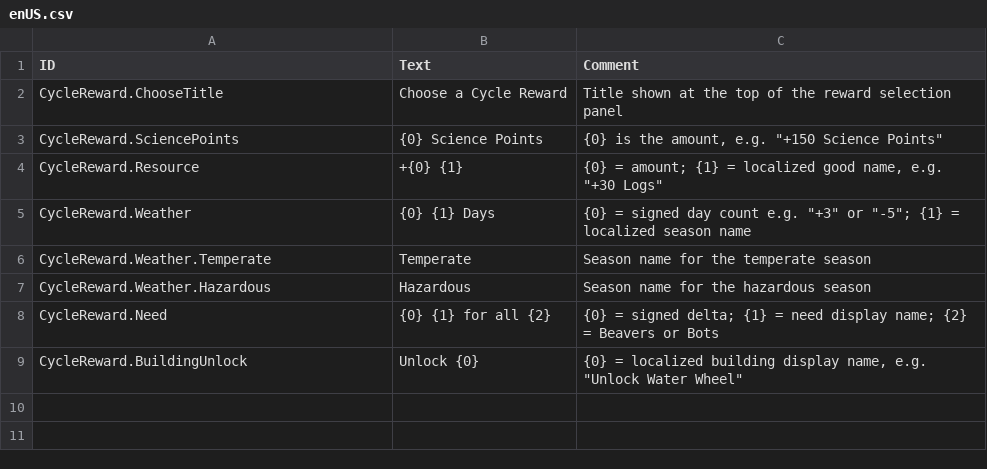
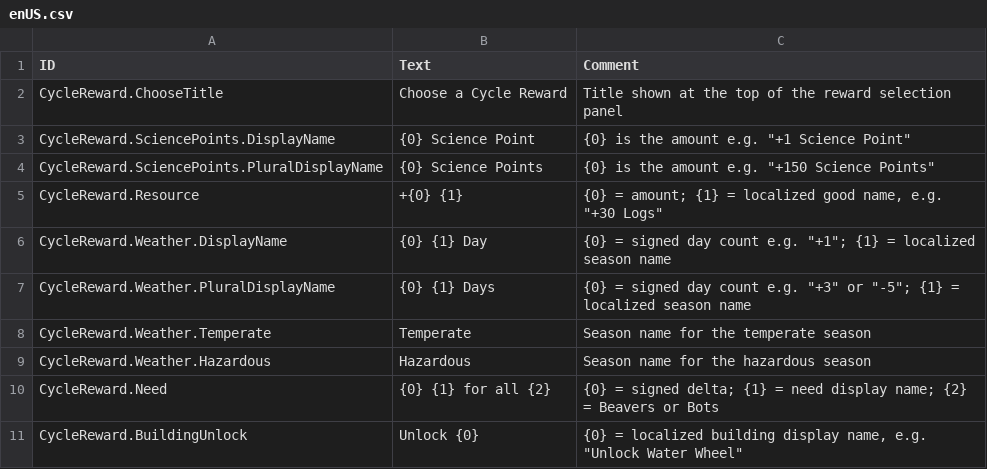
Before and after one commit to Agroqirax/TimberbornRewards, a CSV file: Data/Localizations/enUS.csv, drawn as a sheet.

Commit message:
Fix plural/singular lockeys

```diff
--- a/Data/Localizations/enUS.csv
+++ b/Data/Localizations/enUS.csv
@@ -2,5 +2,7 @@ ID,Text,Comment
 CycleReward.ChooseTitle,Choose a Cycle Reward,Title shown at the top of the reward selection panel
-CycleReward.SciencePoints,{0} Science Points,"{0} is the amount, e.g. ""+150 Science Points"""
+CycleReward.SciencePoints.DisplayName,{0} Science Point,"{0} is the amount e.g. ""+1 Science Point"""
+CycleReward.SciencePoints.PluralDisplayName,{0} Science Points,"{0} is the amount e.g. ""+150 Science Points"""
 CycleReward.Resource,+{0} {1},"{0} = amount; {1} = localized good name, e.g. ""+30 Logs"""
-CycleReward.Weather,{0} {1} Days,"{0} = signed day count e.g. ""+3"" or ""-5""; {1} = localized season name"
+CycleReward.Weather.DisplayName,{0} {1} Day,"{0} = signed day count e.g. ""+1""; {1} = localized season name"
+CycleReward.Weather.PluralDisplayName,{0} {1} Days,"{0} = signed day count e.g. ""+3"" or ""-5""; {1} = localized season name"
 CycleReward.Weather.Temperate,Temperate,Season name for the temperate season
```
Also changed, not shown: Data/Localizations/deDE.csv, Data/Localizations/esES.csv, 7 other files.
